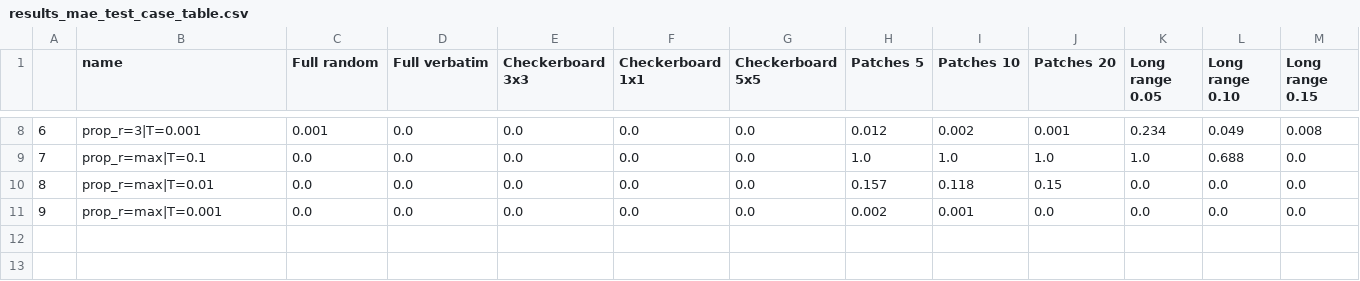
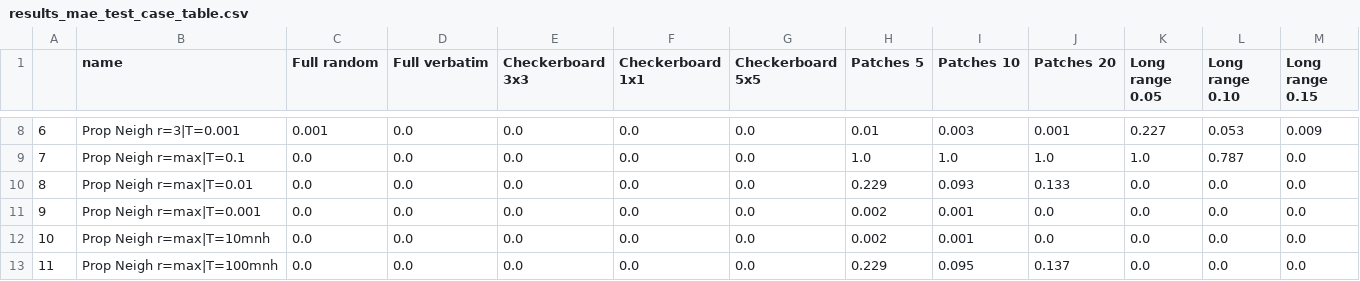
Before and after one commit to matthiasmeester/verbatim_copy_analysis, a CSV file: output/results_mae_test_case_table.csv, drawn as a sheet; only a part is shown, gaps mark what is left out; the diff covers the shown part only.

```diff
--- a/output/results_mae_test_case_table.csv
+++ b/output/results_mae_test_case_table.csv
@@ -8,4 +8,6 @@
-6,prop_r=3|T=0.001,0.001,0.0,0.0,0.0,0.0,0.012,0.002,0.001,0.234,0.049,0.008
-7,prop_r=max|T=0.1,0.0,0.0,0.0,0.0,0.0,1.0,1.0,1.0,1.0,0.688,0.0
-8,prop_r=max|T=0.01,0.0,0.0,0.0,0.0,0.0,0.157,0.118,0.15,0.0,0.0,0.0
-9,prop_r=max|T=0.001,0.0,0.0,0.0,0.0,0.0,0.002,0.001,0.0,0.0,0.0,0.0
+6,Prop Neigh r=3|T=0.001,0.001,0.0,0.0,0.0,0.0,0.01,0.003,0.001,0.227,0.053,0.009
+7,Prop Neigh r=max|T=0.1,0.0,0.0,0.0,0.0,0.0,1.0,1.0,1.0,1.0,0.787,0.0
+8,Prop Neigh r=max|T=0.01,0.0,0.0,0.0,0.0,0.0,0.229,0.093,0.133,0.0,0.0,0.0
+9,Prop Neigh r=max|T=0.001,0.0,0.0,0.0,0.0,0.0,0.002,0.001,0.0,0.0,0.0,0.0
+10,Prop Neigh r=max|T=10mnh,0.0,0.0,0.0,0.0,0.0,0.002,0.001,0.0,0.0,0.0,0.0
+11,Prop Neigh r=max|T=100mnh,0.0,0.0,0.0,0.0,0.0,0.229,0.095,0.137,0.0,0.0,0.0
```
Also changed, not shown: 2 added rows, 2 removed rows and 23 edited cells elsewhere in this file, output/results_mae_category_table.csv, 5 other files.
